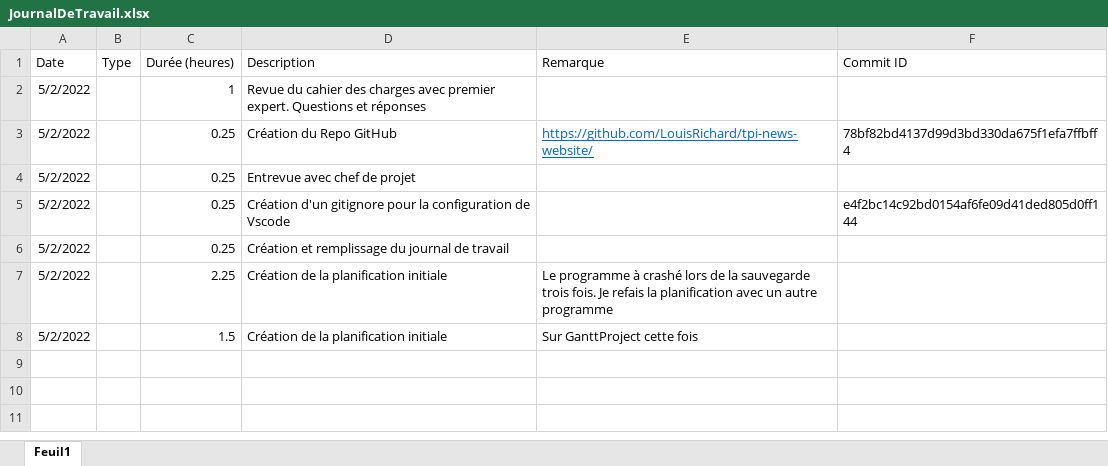
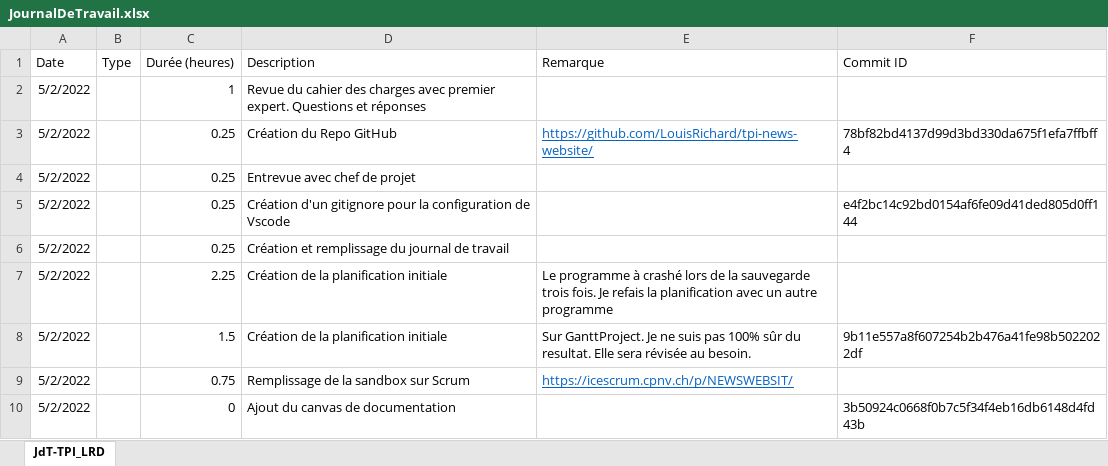
Before and after one commit to LouisRichard/tpi-news-website, an Excel workbook: Documentation/JournalDeTravail.xlsx, sheet JdT-TPI_LRD, drawn as a sheet; values as stored, in another font and other column widths than the file's, no borders; the diff names each change by its address in the sheet, - before the commit and + after, or states it on an @@ line.

Commit message:
Work diary for the day

```diff
--- a/Documentation/JournalDeTravail.xlsx (sheet JdT-TPI_LRD)
+++ b/Documentation/JournalDeTravail.xlsx (sheet JdT-TPI_LRD)
-sheet tab: Feuil1
+sheet tab: JdT-TPI_LRD
-E8 (Remarque): Sur GanttProject cette fois
+E8 (Remarque): Sur GanttProject. Je ne suis pas 100% sûr du resultat. Elle sera révisée au besoin.
-F8 (Commit ID): (empty)
+F8 (Commit ID): 9b11e557a8f607254b2b476a41fe98b5022022df
+row 9: 5/2/2022 |  | 0.75 | Remplissage de la sandbox sur Scrum | https://icescrum.cpnv.ch/p/NEWSWEBSIT/
+row 10: 5/2/2022 |  | 0 | Ajout du canvas de documentation |  | 3b50924c0668f0b7c5f34f4eb16db6148d4fd43b
```
